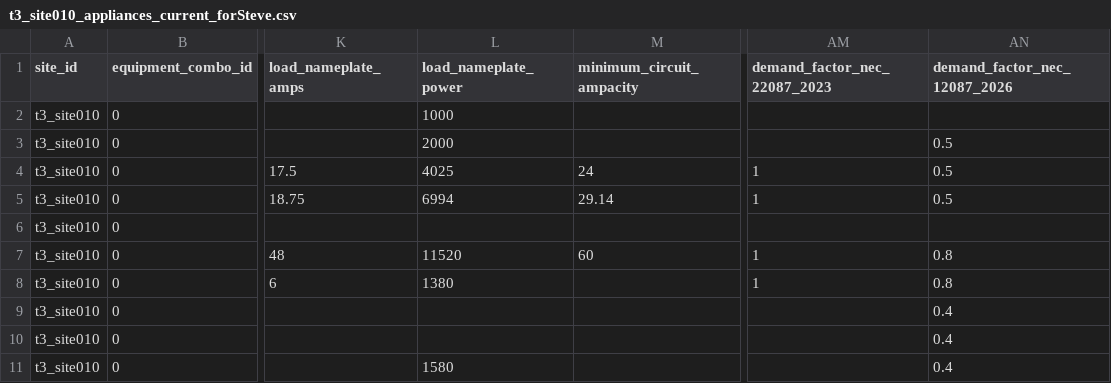
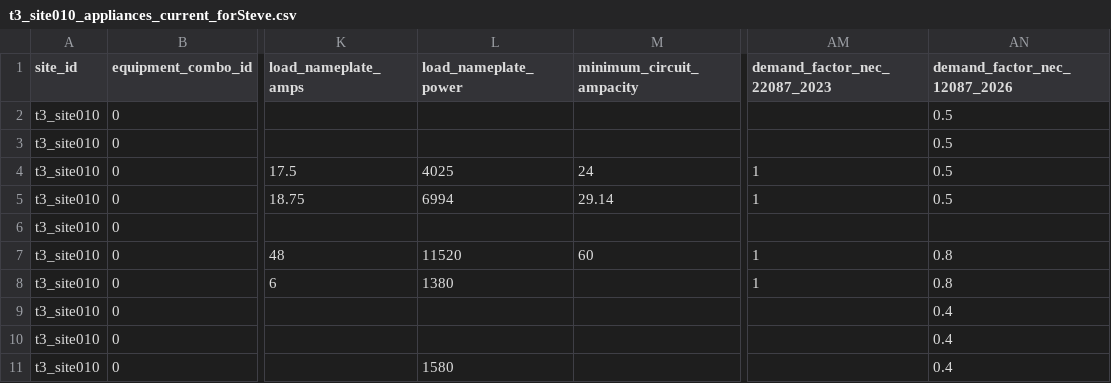
Before and after one commit to steevschmidt/NEC-220.87-Methods, a CSV file: test_data/TomK data/t3_site010_appliances_current_forSteve.csv, drawn as a sheet; only a part is shown, gaps mark what is left out; the diff names each change by its address in the sheet, - before the commit and + after, or states it on an @@ line.

Commit message:
Reverted to original file received on Wed, Feb 4, 2026 at 1:32 PM

```diff
--- a/test_data/TomK data/t3_site010_appliances_current_forSteve.csv
+++ b/test_data/TomK data/t3_site010_appliances_current_forSteve.csv
-L2 (load_nameplate_power): 1000
+L2 (load_nameplate_power): (empty)
-AN2 (demand_factor_nec_12087_2026): (empty)
+AN2 (demand_factor_nec_12087_2026): 0.5
-L3 (load_nameplate_power): 2000
+L3 (load_nameplate_power): (empty)
```
